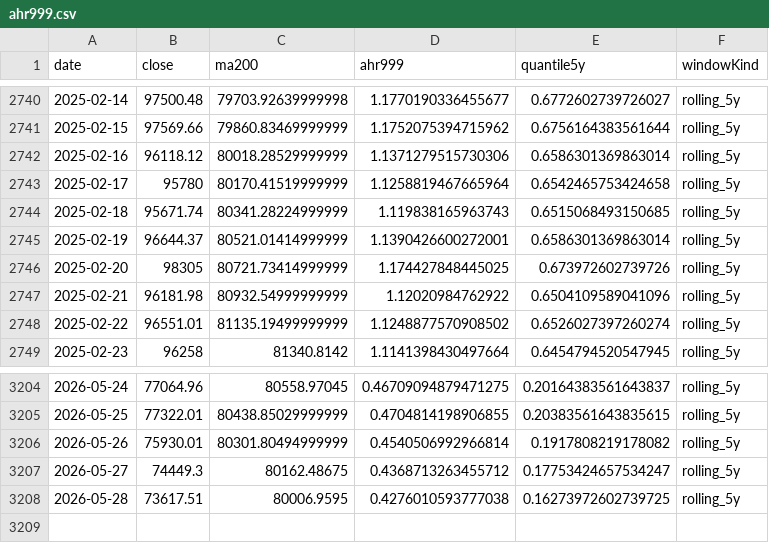
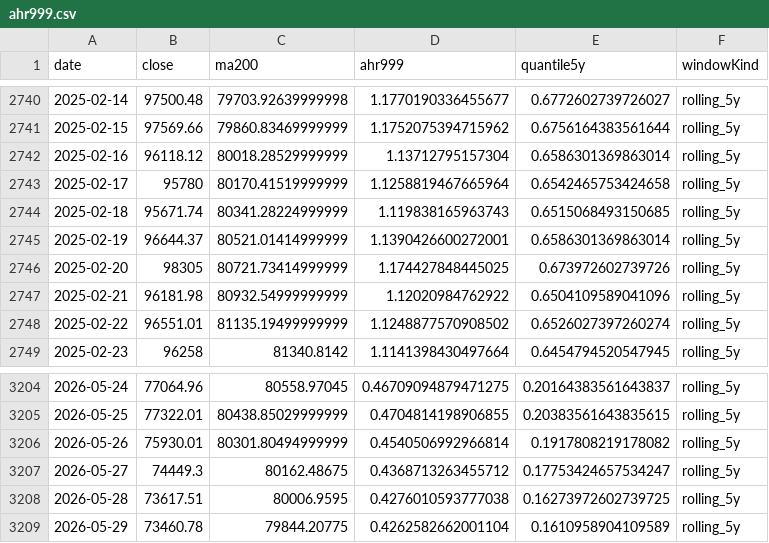
Before and after one commit to RuochenLyu/ahr999-dataset, a CSV file: datasets/ahr999.csv, drawn as a sheet; only a part is shown, gaps mark what is left out.

```diff
--- a/datasets/ahr999.csv
+++ b/datasets/ahr999.csv
@@ -2741,3 +2741,3 @@ date,close,ma200,ahr999,quantile5y,windowKind
 2025-02-15,97569.66,79860.83469999999,1.1752075394715962,0.6756164383561644,rolling_5y
-2025-02-16,96118.12,80018.28529999999,1.1371279515730306,0.6586301369863014,rolling_5y
+2025-02-16,96118.12,80018.28529999999,1.13712795157304,0.6586301369863014,rolling_5y
 2025-02-17,95780,80170.41519999999,1.1258819467665964,0.6542465753424658,rolling_5y
@@ -3208 +3208,2 @@ date,close,ma200,ahr999,quantile5y,windowKind
 2026-05-28,73617.51,80006.9595,0.4276010593777038,0.16273972602739725,rolling_5y
+2026-05-29,73460.78,79844.20775,0.4262582662001104,0.1610958904109589,rolling_5y
```
Also changed, not shown: 1 other file.
